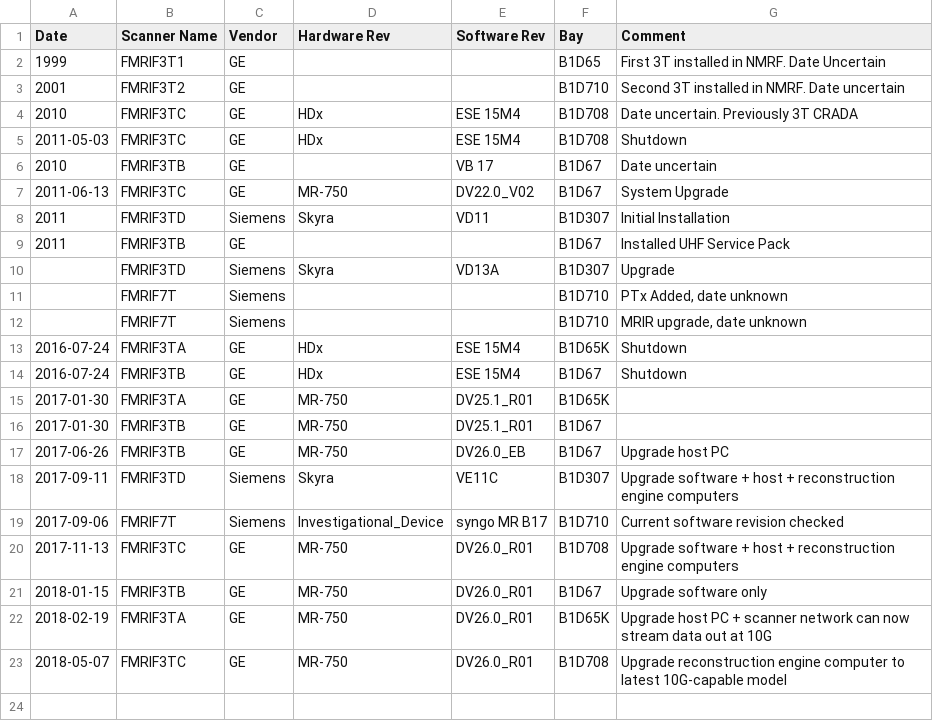
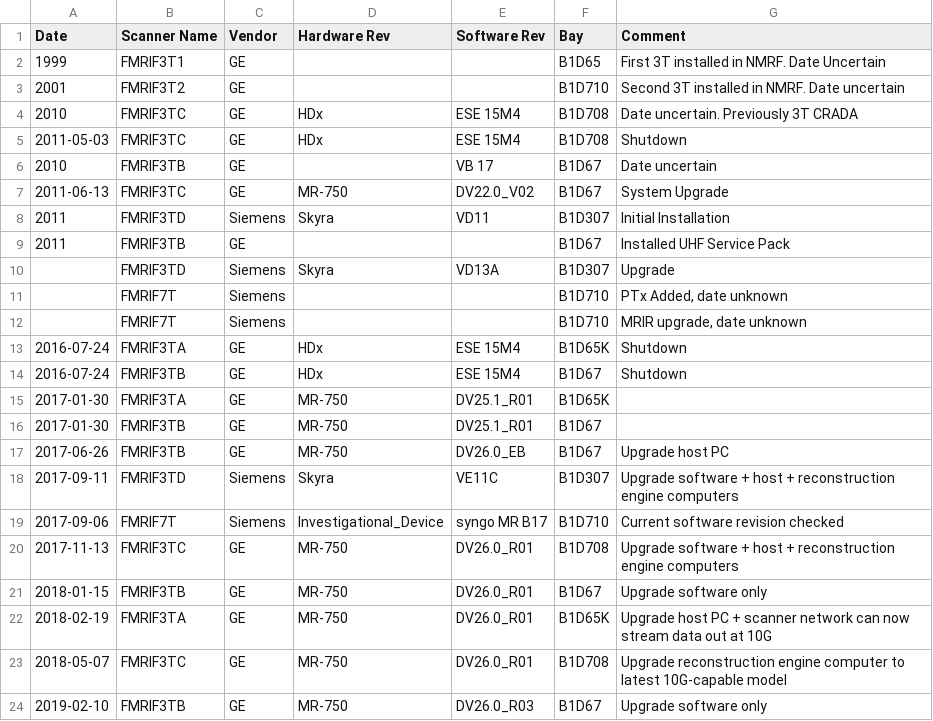
Before and after one commit to nih-fmrif/scanner-change-timelines, a CSV file: NIMH_MRI_Scanner_History.csv, drawn as a sheet.

Commit message:
Recording 3TB software update to DV26.0_R03 on 2019-02-10.

```diff
--- a/NIMH_MRI_Scanner_History.csv
+++ b/NIMH_MRI_Scanner_History.csv
@@ -23 +23,2 @@ Date,Scanner Name,Vendor,Hardware Rev,Software Rev,Bay,Comment
 2018-05-07,FMRIF3TC,GE,MR-750,DV26.0_R01,B1D708,Upgrade reconstruction engine computer to latest 10G-capable model
+2019-02-10,FMRIF3TB,GE,MR-750,DV26.0_R03,B1D67,Upgrade software only
```
Also changed, not shown: 1 other file.
